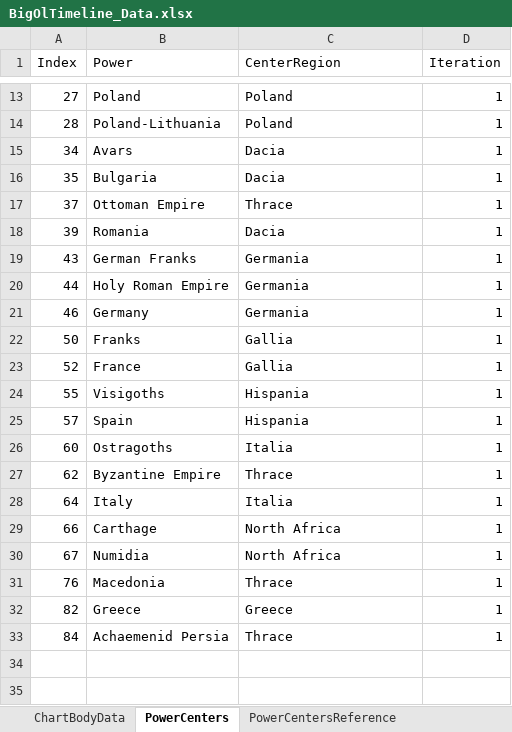
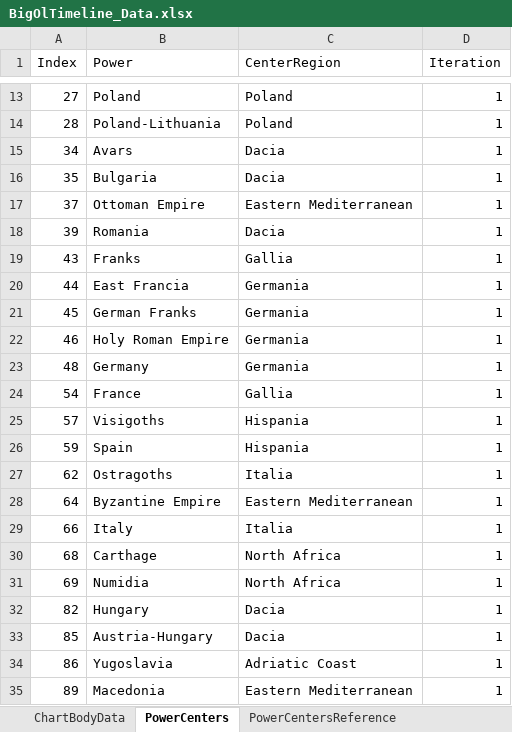
Before and after one commit to alexandrugavrila/BigOlTimeline, an Excel workbook: BigOlTimeline_Data.xlsx, sheet PowerCenters, drawn as a sheet; only a part is shown, gaps mark what is left out; values as stored, in another font and other column widths than the file's, no borders; table styles not drawn; removed rows and columns are numbered as before the commit, all else as after; the diff names each change by its address in the sheet, - before the commit and + after, or states it on an @@ line.

```diff
--- a/BigOlTimeline_Data.xlsx (sheet PowerCenters)
+++ b/BigOlTimeline_Data.xlsx (sheet PowerCenters)
-C17 (CenterRegion): Thrace
+C17 (CenterRegion): Eastern Mediterranean
-B19 (Power): German Franks
+B19 (Power): Franks
-C19 (CenterRegion): Germania
+C19 (CenterRegion): Gallia
-B20 (Power): Holy Roman Empire
+B20 (Power): East Francia
+row 21: 45 | German Franks | Germania | 1
-B22 (Power): Germany
+B22 (Power): Holy Roman Empire
-row 22: 50 | Franks | Gallia | 1
+row 23: 48 | Germany | Germania | 1
-A24 (Index): 52
+A24 (Index): 54
-row 24: 55 | Visigoths | Hispania | 1
-B25 (Power): Spain
+B25 (Power): Visigoths
-row 26: 60 | Ostragoths | Italia | 1
+row 26: 59 | Spain | Hispania | 1
-B27 (Power): Byzantine Empire
+B27 (Power): Ostragoths
-C27 (CenterRegion): Thrace
+C27 (CenterRegion): Italia
-B28 (Power): Italy
+B28 (Power): Byzantine Empire
-C28 (CenterRegion): Italia
+C28 (CenterRegion): Eastern Mediterranean
-B29 (Power): Carthage
+B29 (Power): Italy
-C29 (CenterRegion): North Africa
+C29 (CenterRegion): Italia
+row 30: 68 | Carthage | North Africa | 1
-A31 (Index): 67
+A31 (Index): 69
-row 31: 76 | Macedonia | Thrace | 1
-B32 (Power): Greece
+B32 (Power): Hungary
-C32 (CenterRegion): Greece
+C32 (CenterRegion): Dacia
-row 33: 84 | Achaemenid Persia | Thrace | 1
+row 33: 85 | Austria-Hungary | Dacia | 1
+row 34: 86 | Yugoslavia | Adriatic Coast | 1
+row 35: 89 | Macedonia | Eastern Mediterranean | 1
```
Also changed, not shown: sheet ChartBodyData, sheet PowerCentersReference, BigOlTimeline_Chart.xlsx, 9 other files.
